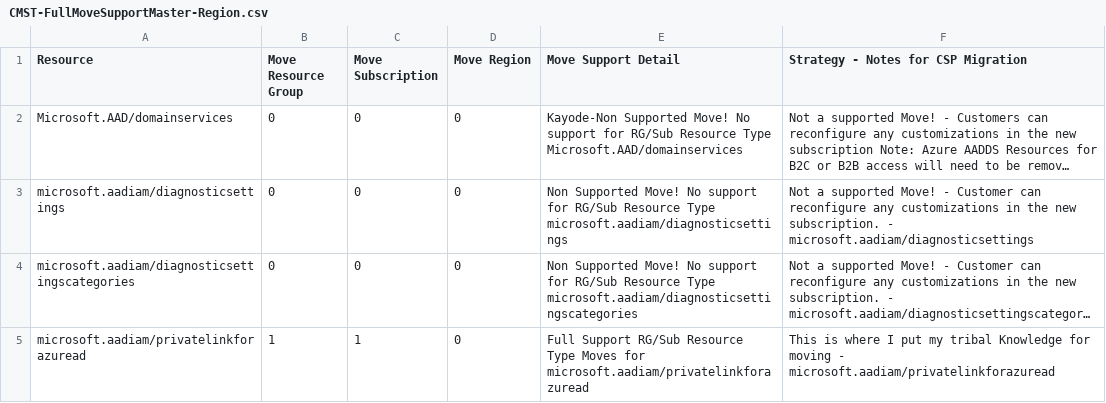
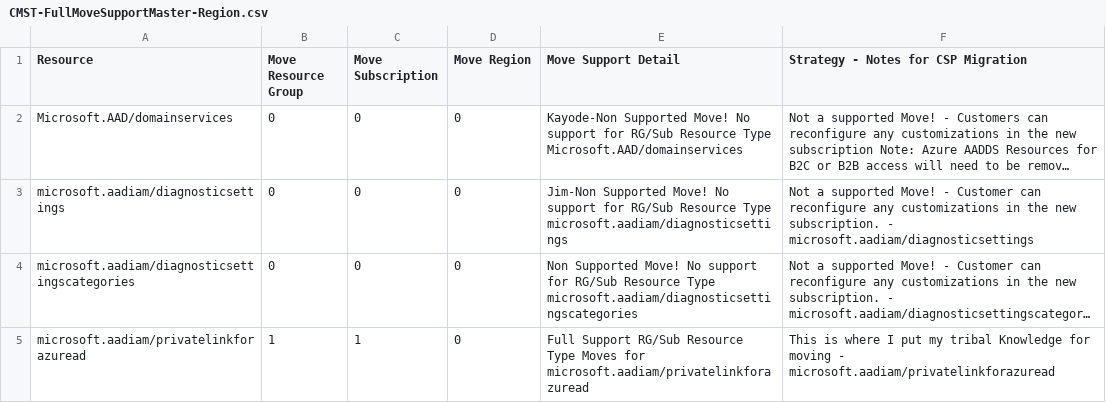
Before and after one commit to techwisejf/resource-capabilities-SCJF, a CSV file: CMST-FullMoveSupportMaster-Region.csv, drawn as a sheet; only a part is shown; long unchanged cells end in …; the diff names each change by its address in the sheet, - before the commit and + after, or states it on an @@ line.

Commit message:
version1 Changes made fro My VSCode Clone

```diff
--- a/CMST-FullMoveSupportMaster-Region.csv
+++ b/CMST-FullMoveSupportMaster-Region.csv
-E3 (Move Support Detail): Non Supported Move!…
+E3 (Move Support Detail): Jim-Non Supported Move!…
```
